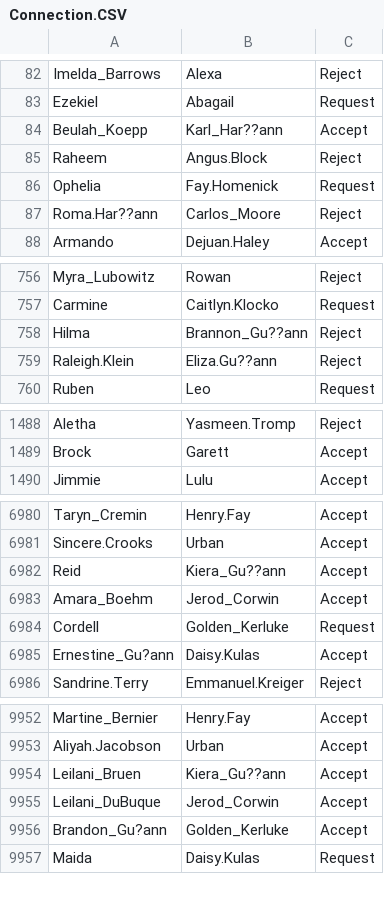
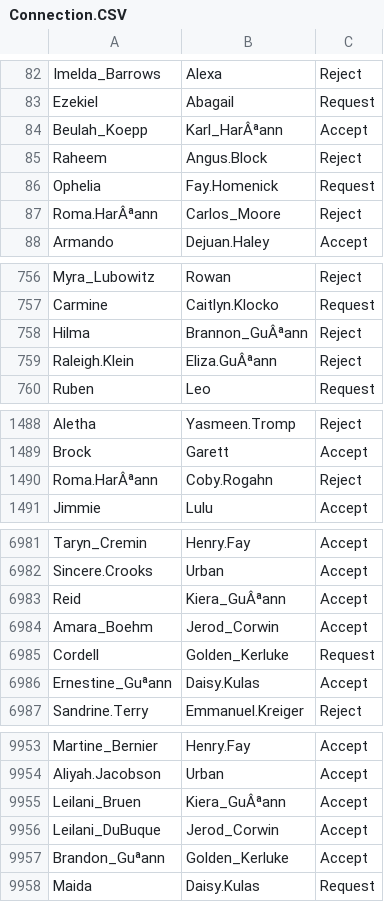
Before and after one commit to yanjun934523/CS166-FINAL-PROJECT, a CSV file: CS166_Project/data/Connection.CSV, drawn as a sheet; only a part is shown, gaps mark what is left out; the diff covers the shown part only.

Commit message:
data

```diff
--- a/CS166_Project/data/Connection.CSV
+++ b/CS166_Project/data/Connection.CSV
@@ -83,6 +83,6 @@ Imelda_Barrows,Alexa,Reject
 Ezekiel,Abagail,Request
-Beulah_Koepp,Karl_Har??ann,Accept
+Beulah_Koepp,Karl_HarÂªann,Accept
 Raheem,Angus.Block,Reject
 Ophelia,Fay.Homenick,Request
-Roma.Har??ann,Carlos_Moore,Reject
+Roma.HarÂªann,Carlos_Moore,Reject
 Armando,Dejuan.Haley,Accept
@@ -757,4 +757,4 @@ Myra_Lubowitz,Rowan,Reject
 Carmine,Caitlyn.Klocko,Request
-Hilma,Brannon_Gu??ann,Reject
-Raleigh.Klein,Eliza.Gu??ann,Reject
+Hilma,Brannon_GuÂªann,Reject
+Raleigh.Klein,Eliza.GuÂªann,Reject
 Ruben,Leo,Request
@@ -1489,2 +1489,3 @@ Aletha,Yasmeen.Tromp,Reject
 Brock,Garett,Accept
+Roma.HarÂªann,Coby.Rogahn,Reject
 Jimmie,Lulu,Accept
@@ -6981,6 +6982,6 @@ Taryn_Cremin,Henry.Fay,Accept
 Sincere.Crooks,Urban,Accept
-Reid,Kiera_Gu??ann,Accept
+Reid,Kiera_GuÂªann,Accept
 Amara_Boehm,Jerod_Corwin,Accept
 Cordell,Golden_Kerluke,Request
-Ernestine_Gu?ann,Daisy.Kulas,Accept
+Ernestine_Guªann,Daisy.Kulas,Accept
 Sandrine.Terry,Emmanuel.Kreiger,Reject
@@ -9953,5 +9954,5 @@ Martine_Bernier,Henry.Fay,Accept
 Aliyah.Jacobson,Urban,Accept
-Leilani_Bruen,Kiera_Gu??ann,Accept
+Leilani_Bruen,Kiera_GuÂªann,Accept
 Leilani_DuBuque,Jerod_Corwin,Accept
-Brandon_Gu?ann,Golden_Kerluke,Accept
+Brandon_Guªann,Golden_Kerluke,Accept
 Maida,Daisy.Kulas,Request
```
Also changed, not shown: 146 edited cells elsewhere in this file, CS166_Project/data/Work_Ex.CSV, 2 other files.
